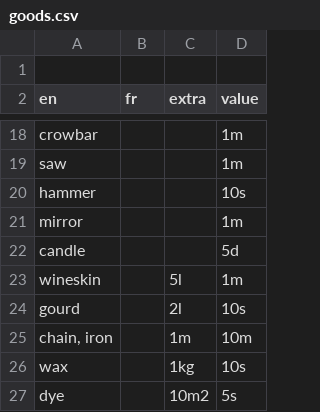
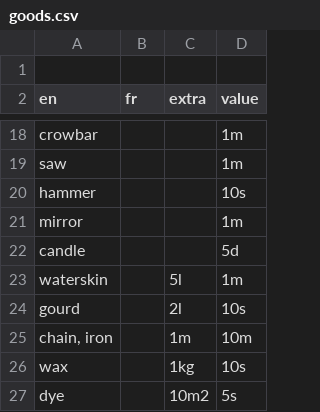
Before and after one commit to jmettraux/lombard, a CSV file: var/rota/goods.csv, drawn as a sheet; only a part is shown, gaps mark what is left out.

Commit message:
Add var/wog/goods.csv

```diff
--- a/var/rota/goods.csv
+++ b/var/rota/goods.csv
@@ -22,3 +22,3 @@ mirror,,,1m
 candle,,,5d
-wineskin,,5l,1m
+waterskin,,5l,1m
 gourd,,2l,10s
```
Also changed, not shown: 3 other files.
